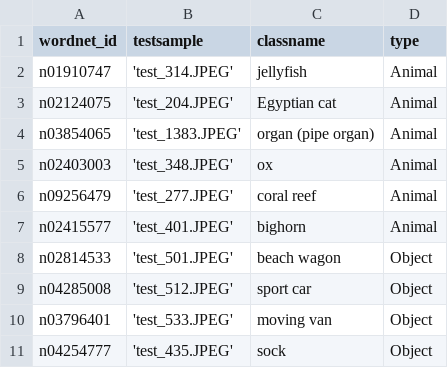
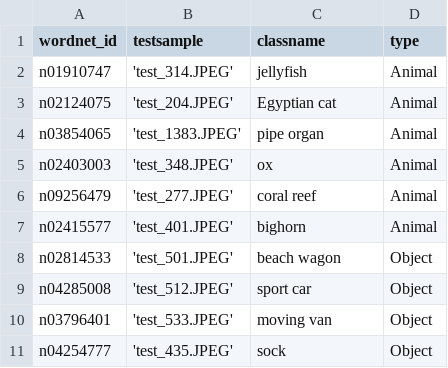
Before and after one commit to romangorbunov91/ResNet18, a CSV file: src/hyperparameters/selected_classes_id.csv, drawn as a sheet.

```diff
--- a/src/hyperparameters/selected_classes_id.csv
+++ b/src/hyperparameters/selected_classes_id.csv
@@ -3,3 +3,3 @@ n01910747,'test_314.JPEG',jellyfish,Animal
 n02124075,'test_204.JPEG',Egyptian cat,Animal
-n03854065,'test_1383.JPEG',organ (pipe organ),Animal
+n03854065,'test_1383.JPEG',pipe organ,Animal
 n02403003,'test_348.JPEG',ox,Animal
```
Also changed, not shown: 2 other files.
